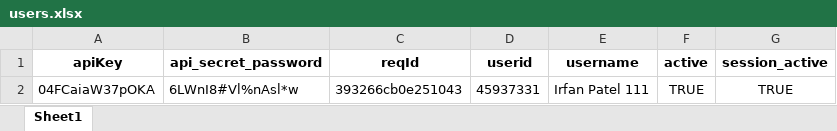
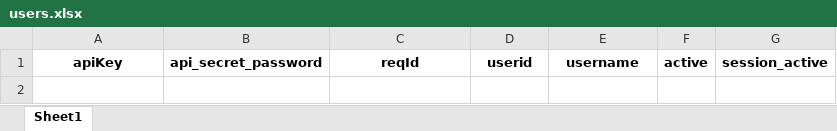
Before and after one commit to z4heer/Copy-Trade-Rel-Feb, an Excel workbook: backend/conf/users.xlsx, sheet Sheet1, drawn as a sheet; values as stored, in another font and other column widths than the file's, no borders; the diff names each change by its address in the sheet, - before the commit and + after, or states it on an @@ line.

Commit message:
user management code fixes

```diff
--- a/backend/conf/users.xlsx (sheet Sheet1)
+++ b/backend/conf/users.xlsx (sheet Sheet1)
-row 2: 04FCaiaW37pOKA | 6LWnI8#Vl%nAsl*w | 393266cb0e251043 | 45937331 | Irfan Patel 111 | TRUE | TRUE
```
Also changed, not shown: 11 other files.
